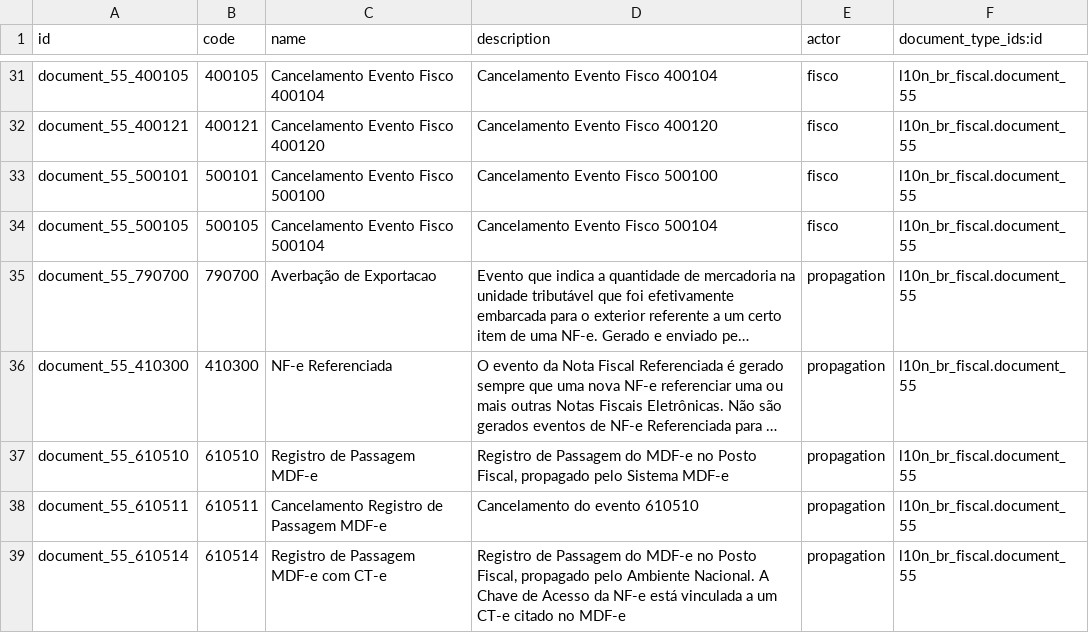
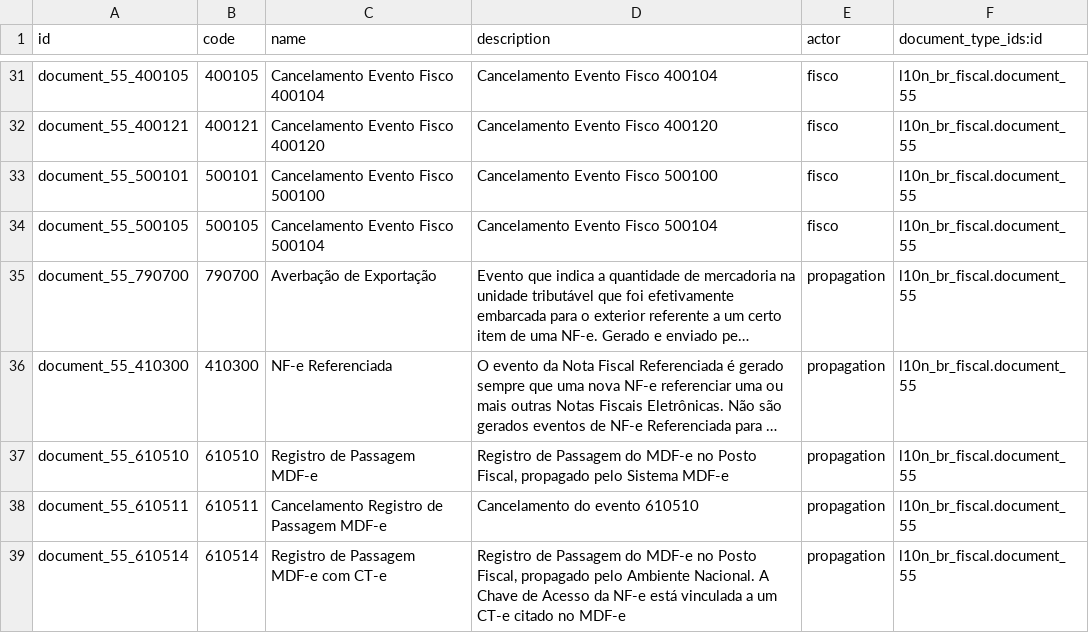
Before and after one commit to kmee/l10n-brazil, a CSV file: l10n_br_nfe/data/l10n_br_fiscal.event.type.csv, drawn as a sheet; only a part is shown, gaps mark what is left out; long unchanged cells end in …; the diff covers the shown part only; the diff names each change by its address in the sheet, - before the commit and + after, or states it on an @@ line.

```diff
--- a/l10n_br_nfe/data/l10n_br_fiscal.event.type.csv
+++ b/l10n_br_nfe/data/l10n_br_fiscal.event.type.csv
-C35 (name): Averbação de Exportacao
+C35 (name): Averbação de Exportação
```
Also changed, not shown: 9 edited cells elsewhere in this file.
